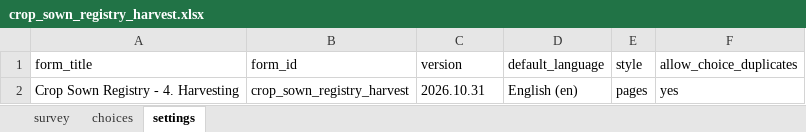
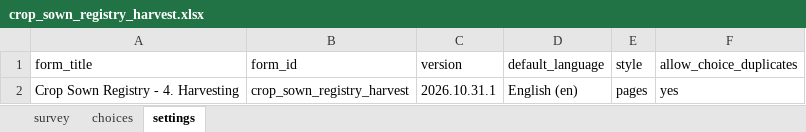
Before and after one commit to Centre-for-Open-Societal-Systems/cropsown-regsitry, an Excel workbook: odk/forms/crop_sown_registry_harvest.xlsx, sheet settings, drawn as a sheet; values as stored, in another font and other column widths than the file's, no borders; the diff names each change by its address in the sheet, - before the commit and + after, or states it on an @@ line.

```diff
--- a/odk/forms/crop_sown_registry_harvest.xlsx (sheet settings)
+++ b/odk/forms/crop_sown_registry_harvest.xlsx (sheet settings)
-C2 (version): 2026.10.31
+C2 (version): 2026.10.31.1
```
Also changed, not shown: odk/forms/crop_sown_registry_plan.xlsx, odk/forms/crop_sown_registry_prep.xlsx, 4 other files.
